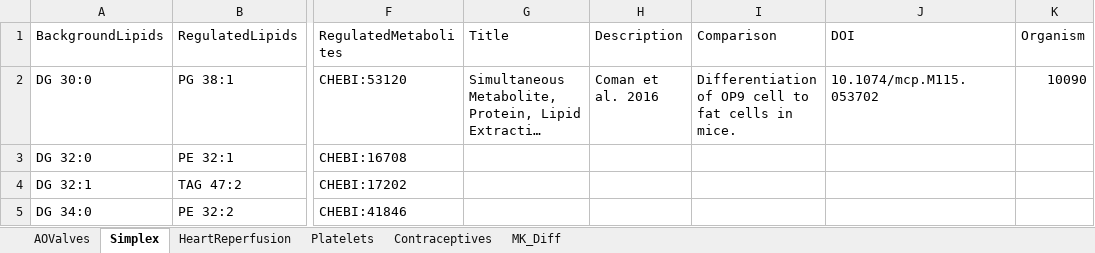
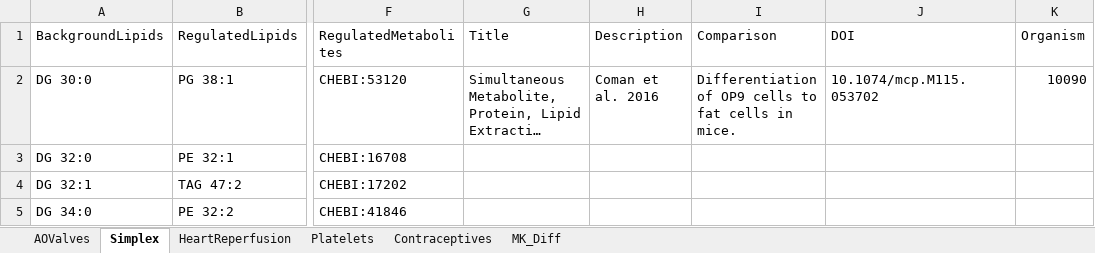
Before and after one commit to lifs-tools/maptogo, an Excel workbook: Data/examples.xlsx, sheet Simplex, drawn as a sheet; only a part is shown, gaps mark what is left out; long unchanged cells end in …; values as stored, in another font and other column widths than the file's, no borders; the diff names each change by its address in the sheet, - before the commit and + after, or states it on an @@ line.

```diff
--- a/Data/examples.xlsx (sheet Simplex)
+++ b/Data/examples.xlsx (sheet Simplex)
-I2 (Comparison): …of OP9 cell to fat…
+I2 (Comparison): …of OP9 cells to fat…
```
Also changed, not shown: sheet Contraceptives, sheet Platelets, sheet HeartReperfusion, sheet AOValves, sheet MK_Diff, 4 other files.
